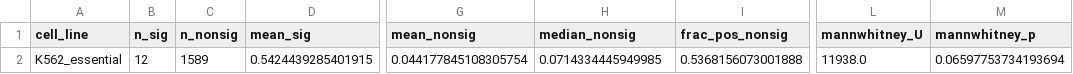
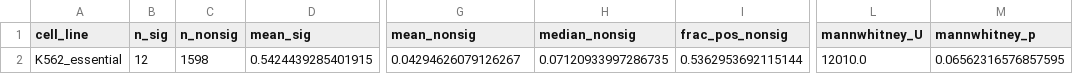
Before and after one commit to JonathanZhao222/Paralog-Upregulation, a CSV file: results/K562_essential/summary_comparison.csv, drawn as a sheet; only a part is shown, gaps mark what is left out; the diff names each change by its address in the sheet, - before the commit and + after, or states it on an @@ line.

```diff
--- a/results/K562_essential/summary_comparison.csv
+++ b/results/K562_essential/summary_comparison.csv
-C2 (n_nonsig): 1589
+C2 (n_nonsig): 1598
-G2 (mean_nonsig): 0.044177845108305754
+G2 (mean_nonsig): 0.04294626079126267
-H2 (median_nonsig): 0.0714334445949985
+H2 (median_nonsig): 0.07120933997286735
-I2 (frac_pos_nonsig): 0.5368156073001888
+I2 (frac_pos_nonsig): 0.5362953692115144
-L2 (mannwhitney_U): 11938.0
+L2 (mannwhitney_U): 12010.0
-M2 (mannwhitney_p): 0.06597753734193694
+M2 (mannwhitney_p): 0.06562316576857595
```
Also changed, not shown: results/K562/summary_comparison.csv, results/cd4t_rest/summary_comparison.csv, 43 other files.
